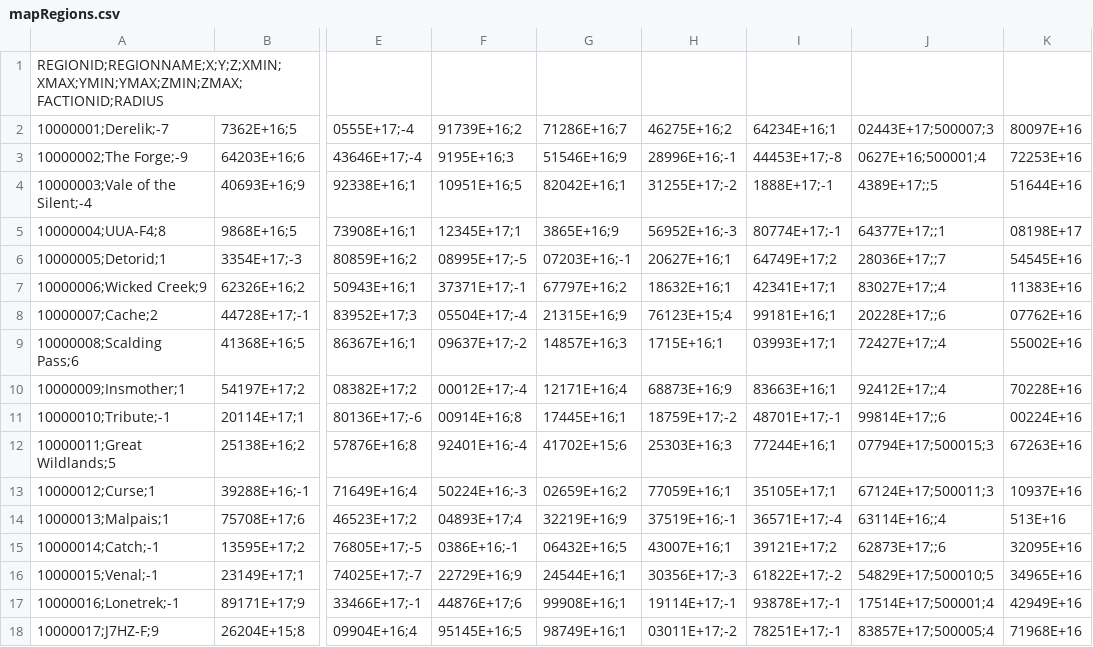
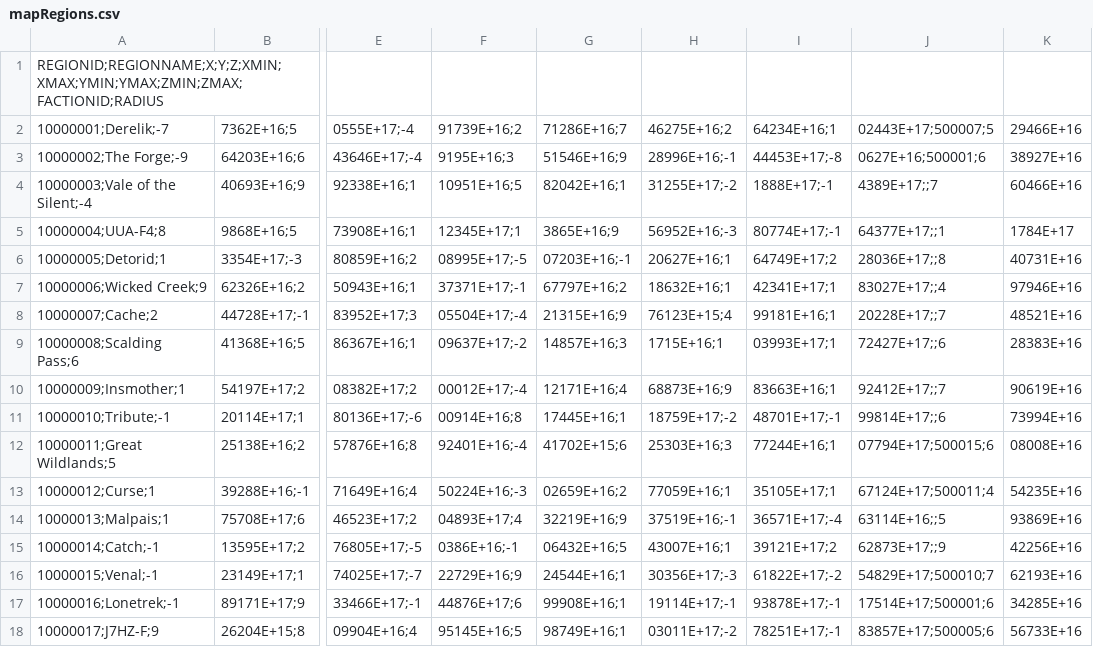
Before and after one commit to johwerm/project-bacon, a CSV file: EVE Manufacturing Tool/data/mapRegions.csv, drawn as a sheet; only a part is shown, gaps mark what is left out; the diff covers the shown part only; the diff names each change by its address in the sheet, - before the commit and + after, or states it on an @@ line.

```diff
--- a/EVE Manufacturing Tool/data/mapRegions.csv
+++ b/EVE Manufacturing Tool/data/mapRegions.csv
-J2: 02443E+17;500007;3
+J2: 02443E+17;500007;5
-K2: 80097E+16
+K2: 29466E+16
-J3: 0627E+16;500001;4
+J3: 0627E+16;500001;6
-K3: 72253E+16
+K3: 38927E+16
-J4: 4389E+17;;5
+J4: 4389E+17;;7
-K4: 51644E+16
+K4: 60466E+16
-K5: 08198E+17
+K5: 1784E+17
-J6: 28036E+17;;7
+J6: 28036E+17;;8
-K6: 54545E+16
+K6: 40731E+16
-K7: 11383E+16
+K7: 97946E+16
-J8: 20228E+17;;6
+J8: 20228E+17;;7
-K8: 07762E+16
+K8: 48521E+16
-J9: 72427E+17;;4
+J9: 72427E+17;;6
-K9: 55002E+16
+K9: 28383E+16
-J10: 92412E+17;;4
+J10: 92412E+17;;7
-K10: 70228E+16
+K10: 90619E+16
-K11: 00224E+16
+K11: 73994E+16
-J12: 07794E+17;500015;3
+J12: 07794E+17;500015;6
-K12: 67263E+16
+K12: 08008E+16
-J13: 67124E+17;500011;3
+J13: 67124E+17;500011;4
-K13: 10937E+16
+K13: 54235E+16
-J14: 63114E+16;;4
+J14: 63114E+16;;5
-K14: 513E+16
+K14: 93869E+16
-J15: 62873E+17;;6
+J15: 62873E+17;;9
-K15: 32095E+16
+K15: 42256E+16
-J16: 54829E+17;500010;5
+J16: 54829E+17;500010;7
-K16: 34965E+16
+K16: 62193E+16
-J17: 17514E+17;500001;4
+J17: 17514E+17;500001;6
-K17: 42949E+16
+K17: 34285E+16
-J18: 83857E+17;500005;4
+J18: 83857E+17;500005;6
-K18: 71968E+16
+K18: 56733E+16
```
Also changed, not shown: 158 edited cells elsewhere in this file, EVE Manufacturing Tool/data/invBlueprintTypes.csv, EVE Manufacturing Tool/data/invMarketGroups.csv, 7 other files.
